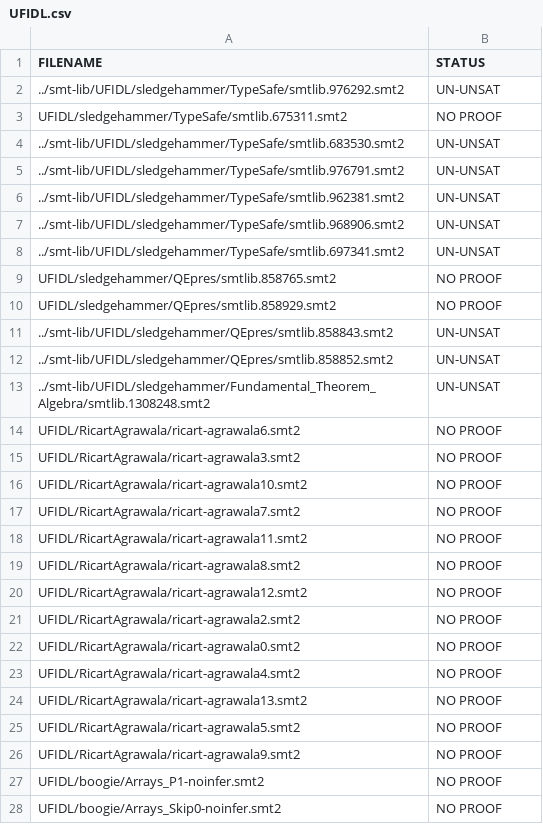
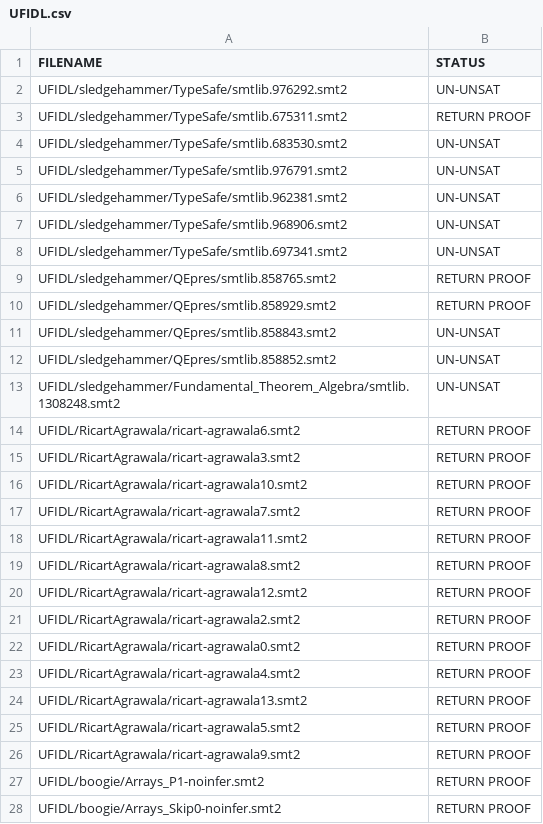
Before and after one commit to bzhan/holpy, a CSV file: smt/veriT/data/UFIDL.csv, drawn as a sheet; only a part is shown; the diff covers the shown part only.

Commit message:
Update.

```diff
--- a/smt/veriT/data/UFIDL.csv
+++ b/smt/veriT/data/UFIDL.csv
@@ -1,28 +1,28 @@
 FILENAME,STATUS
-../smt-lib/UFIDL/sledgehammer/TypeSafe/smtlib.976292.smt2,UN-UNSAT
-UFIDL/sledgehammer/TypeSafe/smtlib.675311.smt2,NO PROOF
-../smt-lib/UFIDL/sledgehammer/TypeSafe/smtlib.683530.smt2,UN-UNSAT
-../smt-lib/UFIDL/sledgehammer/TypeSafe/smtlib.976791.smt2,UN-UNSAT
-../smt-lib/UFIDL/sledgehammer/TypeSafe/smtlib.962381.smt2,UN-UNSAT
-../smt-lib/UFIDL/sledgehammer/TypeSafe/smtlib.968906.smt2,UN-UNSAT
-../smt-lib/UFIDL/sledgehammer/TypeSafe/smtlib.697341.smt2,UN-UNSAT
-UFIDL/sledgehammer/QEpres/smtlib.858765.smt2,NO PROOF
-UFIDL/sledgehammer/QEpres/smtlib.858929.smt2,NO PROOF
-../smt-lib/UFIDL/sledgehammer/QEpres/smtlib.858843.smt2,UN-UNSAT
-../smt-lib/UFIDL/sledgehammer/QEpres/smtlib.858852.smt2,UN-UNSAT
-../smt-lib/UFIDL/sledgehammer/Fundamental_Theorem_Algebra/smtlib.1308248.smt2,UN-UNSAT
-UFIDL/RicartAgrawala/ricart-agrawala6.smt2,NO PROOF
-UFIDL/RicartAgrawala/ricart-agrawala3.smt2,NO PROOF
-UFIDL/RicartAgrawala/ricart-agrawala10.smt2,NO PROOF
-UFIDL/RicartAgrawala/ricart-agrawala7.smt2,NO PROOF
-UFIDL/RicartAgrawala/ricart-agrawala11.smt2,NO PROOF
-UFIDL/RicartAgrawala/ricart-agrawala8.smt2,NO PROOF
-UFIDL/RicartAgrawala/ricart-agrawala12.smt2,NO PROOF
-UFIDL/RicartAgrawala/ricart-agrawala2.smt2,NO PROOF
-UFIDL/RicartAgrawala/ricart-agrawala0.smt2,NO PROOF
-UFIDL/RicartAgrawala/ricart-agrawala4.smt2,NO PROOF
-UFIDL/RicartAgrawala/ricart-agrawala13.smt2,NO PROOF
-UFIDL/RicartAgrawala/ricart-agrawala5.smt2,NO PROOF
-UFIDL/RicartAgrawala/ricart-agrawala9.smt2,NO PROOF
-UFIDL/boogie/Arrays_P1-noinfer.smt2,NO PROOF
-UFIDL/boogie/Arrays_Skip0-noinfer.smt2,NO PROOF
+UFIDL/sledgehammer/TypeSafe/smtlib.976292.smt2,UN-UNSAT
+UFIDL/sledgehammer/TypeSafe/smtlib.675311.smt2,RETURN PROOF
+UFIDL/sledgehammer/TypeSafe/smtlib.683530.smt2,UN-UNSAT
+UFIDL/sledgehammer/TypeSafe/smtlib.976791.smt2,UN-UNSAT
+UFIDL/sledgehammer/TypeSafe/smtlib.962381.smt2,UN-UNSAT
+UFIDL/sledgehammer/TypeSafe/smtlib.968906.smt2,UN-UNSAT
+UFIDL/sledgehammer/TypeSafe/smtlib.697341.smt2,UN-UNSAT
+UFIDL/sledgehammer/QEpres/smtlib.858765.smt2,RETURN PROOF
+UFIDL/sledgehammer/QEpres/smtlib.858929.smt2,RETURN PROOF
+UFIDL/sledgehammer/QEpres/smtlib.858843.smt2,UN-UNSAT
+UFIDL/sledgehammer/QEpres/smtlib.858852.smt2,UN-UNSAT
+UFIDL/sledgehammer/Fundamental_Theorem_Algebra/smtlib.1308248.smt2,UN-UNSAT
+UFIDL/RicartAgrawala/ricart-agrawala6.smt2,RETURN PROOF
+UFIDL/RicartAgrawala/ricart-agrawala3.smt2,RETURN PROOF
+UFIDL/RicartAgrawala/ricart-agrawala10.smt2,RETURN PROOF
+UFIDL/RicartAgrawala/ricart-agrawala7.smt2,RETURN PROOF
+UFIDL/RicartAgrawala/ricart-agrawala11.smt2,RETURN PROOF
+UFIDL/RicartAgrawala/ricart-agrawala8.smt2,RETURN PROOF
+UFIDL/RicartAgrawala/ricart-agrawala12.smt2,RETURN PROOF
+UFIDL/RicartAgrawala/ricart-agrawala2.smt2,RETURN PROOF
+UFIDL/RicartAgrawala/ricart-agrawala0.smt2,RETURN PROOF
+UFIDL/RicartAgrawala/ricart-agrawala4.smt2,RETURN PROOF
+UFIDL/RicartAgrawala/ricart-agrawala13.smt2,RETURN PROOF
+UFIDL/RicartAgrawala/ricart-agrawala5.smt2,RETURN PROOF
+UFIDL/RicartAgrawala/ricart-agrawala9.smt2,RETURN PROOF
+UFIDL/boogie/Arrays_P1-noinfer.smt2,RETURN PROOF
+UFIDL/boogie/Arrays_Skip0-noinfer.smt2,RETURN PROOF
```
Also changed, not shown: 43 edited cells elsewhere in this file.
